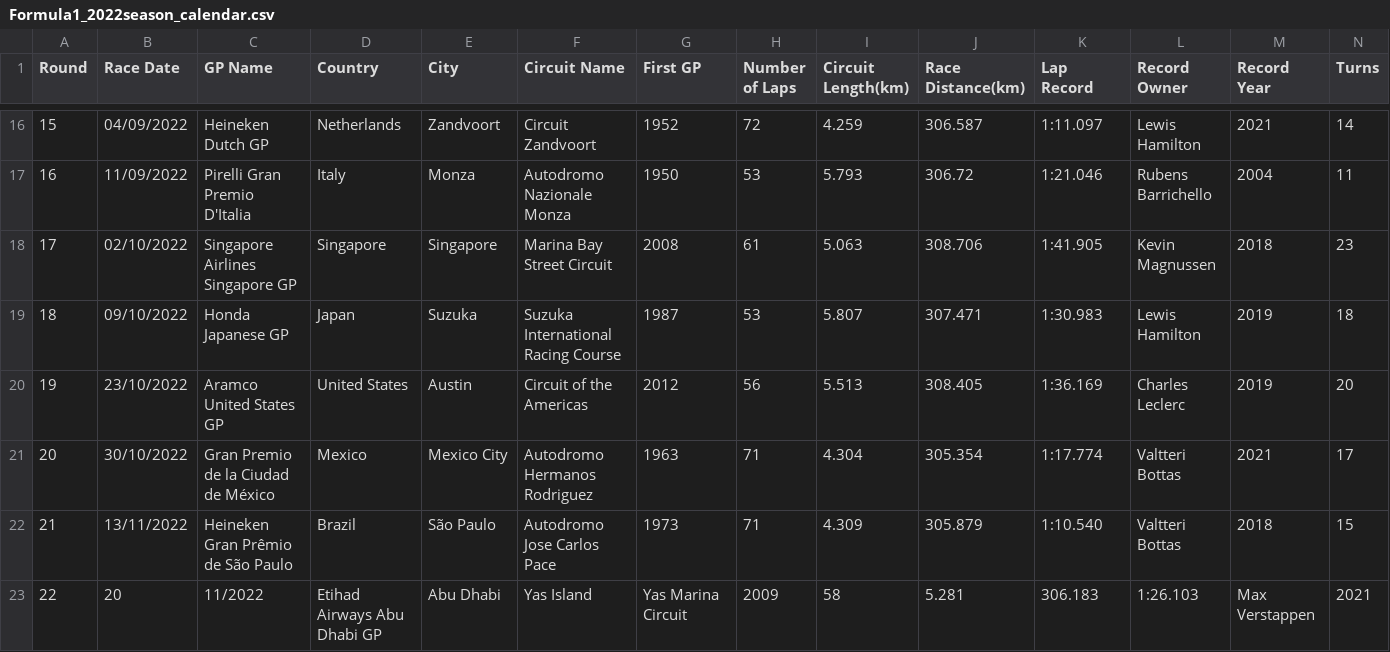
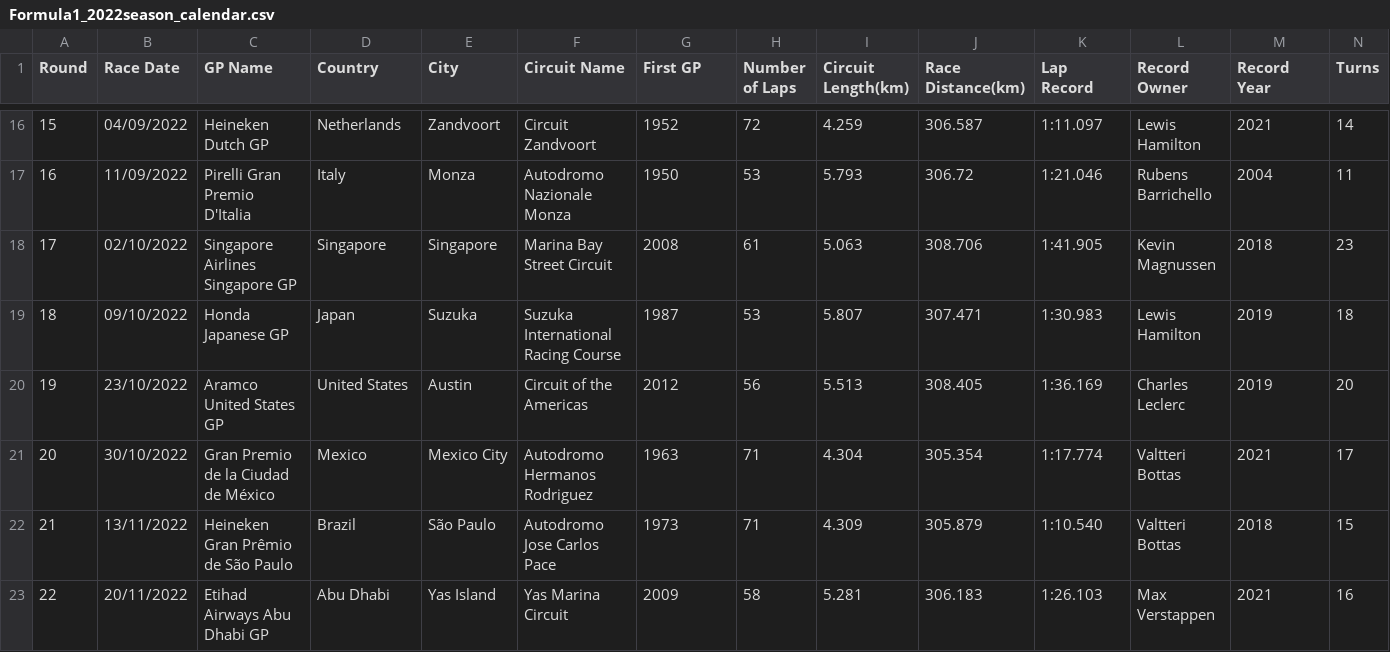
Before and after one commit to toUpperCase78/formula1-datasets, a CSV file: Formula1_2022season_calendar.csv, drawn as a sheet; only a part is shown, gaps mark what is left out; the diff covers the shown part only; the diff names each change by its address in the sheet, - before the commit and + after, or states it on an @@ line.

Commit message:
F1 2022 Season Race Calendar

```diff
--- a/Formula1_2022season_calendar.csv
+++ b/Formula1_2022season_calendar.csv
-B23 (Race Date): 20
+B23 (Race Date): 20/11/2022
-C23 (GP Name): 11/2022
+C23 (GP Name): Etihad Airways Abu Dhabi GP
-D23 (Country): Etihad Airways Abu Dhabi GP
+D23 (Country): Abu Dhabi
-E23 (City): Abu Dhabi
+E23 (City): Yas Island
-F23 (Circuit Name): Yas Island
+F23 (Circuit Name): Yas Marina Circuit
-G23 (First GP): Yas Marina Circuit
+G23 (First GP): 2009
-H23 (Number of Laps): 2009
+H23 (Number of Laps): 58
-I23 (Circuit Length(km)): 58
+I23 (Circuit Length(km)): 5.281
-J23 (Race Distance(km)): 5.281
+J23 (Race Distance(km)): 306.183
-K23 (Lap Record): 306.183
+K23 (Lap Record): 1:26.103
-L23 (Record Owner): 1:26.103
+L23 (Record Owner): Max Verstappen
-M23 (Record Year): Max Verstappen
+M23 (Record Year): 2021
-N23 (Turns): 2021
+N23 (Turns): 16
```
Also changed, not shown: 2 edited cells elsewhere in this file.
